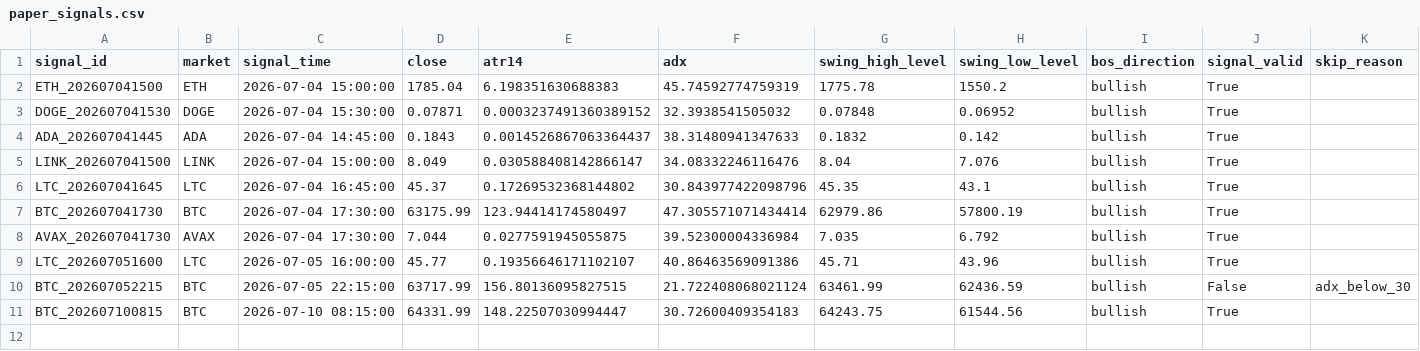
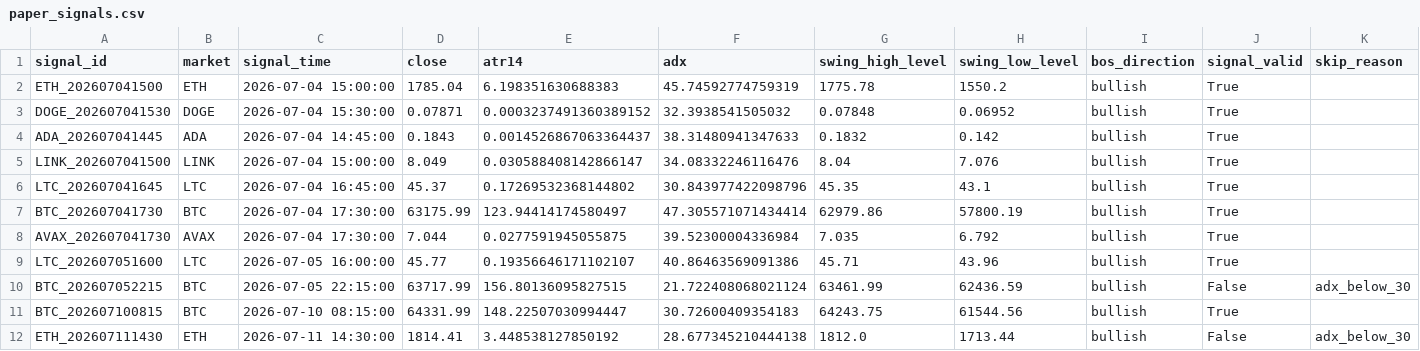
Before and after one commit to BziizB/biAN, a CSV file: paper_trading/paper_signals.csv, drawn as a sheet; only a part is shown; rows hold the shown columns only; the diff names each change by its address in the sheet, - before the commit and + after, or states it on an @@ line.

```diff
--- a/paper_trading/paper_signals.csv
+++ b/paper_trading/paper_signals.csv
+row 12: ETH_202607111430 | ETH | 2026-07-11 14:30:00 | 1814.41 | 3.448538127850192 | 28.677345210444138 | 1812.0 | 1713.44 | bullish | False | adx_below_30
```
Also changed, not shown: paper_trading/mismatch_report.csv, 1 other file.
